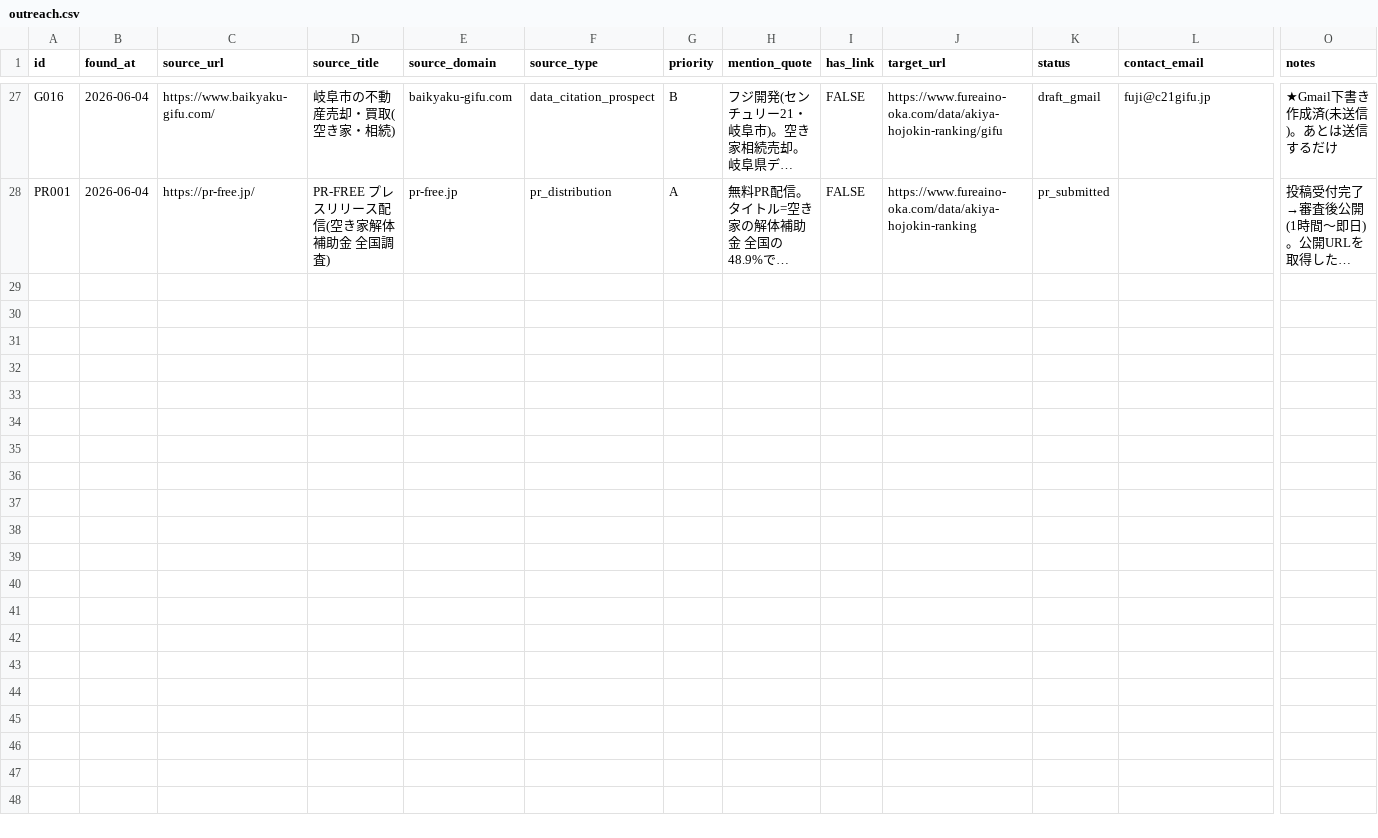
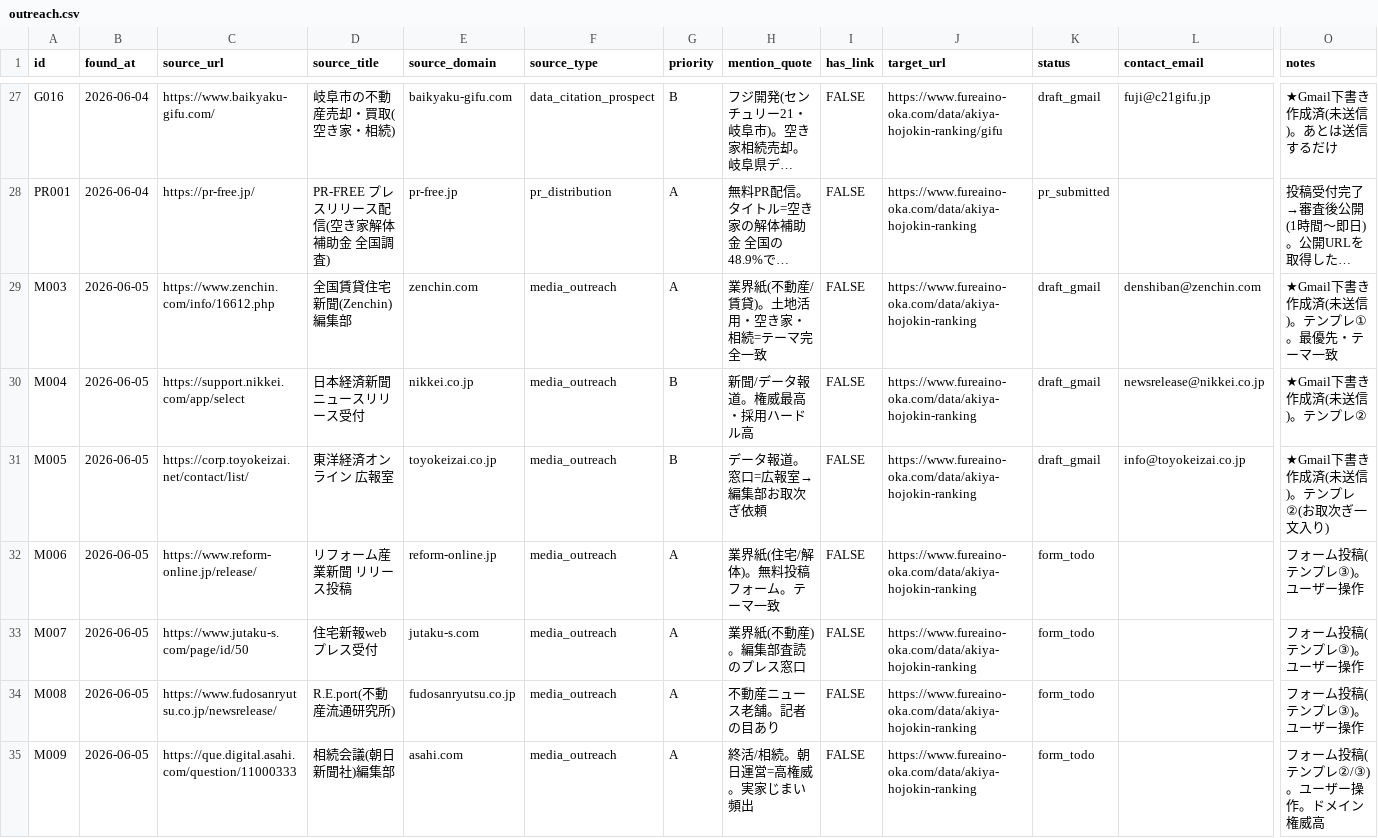
Before and after one commit to kbrysk/fureaino-oka, a CSV file: content/pipeline/outreach.csv, drawn as a sheet; only a part is shown, gaps mark what is left out; long unchanged cells end in …; rows hold the shown columns only; the diff names each change by its address in the sheet, - before the commit and + after, or states it on an @@ line.

Commit message:
feat(outreach): 記者・データメディア アウトリーチキット＋Gmail下書き3件＋台帳記録
被リンク獲得の新層(記者・専門メディア・業界紙・データ報道)へバリュー先行。
- 実在確認済みターゲット14媒体(リフォーム産業新聞/Zenchin/R.E.port/住宅新報/
  相続会議/朝日/日経/東洋経済 等)＋ピッチ文3種(業界紙/高権威/フォーム短文)。
- Gmail下書き3件作成(Zenchin=denshiban/日経=newsrelease/東洋経済=info)。
- outreach.csv に M003-M009 を記録(draft_gmail 3 / form_todo 4)。

```diff
--- a/content/pipeline/outreach.csv
+++ b/content/pipeline/outreach.csv
+row 29: M003 | 2026-06-05 | https://www.zenchin.com/info/16612.php | 全国賃貸住宅新聞(Zenchin)編集部 | zenchin.com | media_outreach | A | 業界紙(不動産/賃貸)。土地活用・空き家・相続=テーマ完全一致 | FALSE | https://www.fureaino-oka.com/data/akiya-hojokin-ranking | draft_gmail | denshiban@zenchin.com | ★Gmail下書き作成済(未送信)。テンプレ①。最優先・テーマ一致
+row 30: M004 | 2026-06-05 | https://support.nikkei.com/app/select | 日本経済新聞 ニュースリリース受付 | nikkei.co.jp | media_outreach | B | 新聞/データ報道。権威最高・採用ハードル高 | FALSE | https://www.fureaino-oka.com/data/akiya-hojokin-ranking | draft_gmail | newsrelease@nikkei.co.jp | ★Gmail下書き作成済(未送信)。テンプレ②
+row 31: M005 | 2026-06-05 | https://corp.toyokeizai.net/contact/list/ | 東洋経済オンライン 広報室 | toyokeizai.co.jp | media_outreach | B | データ報道。窓口=広報室→編集部お取次ぎ依頼 | FALSE | https://www.fureaino-oka.com/data/akiya-hojokin-ranking | draft_gmail | info@toyokeizai.co.jp | ★Gmail下書き作成済(未送信)。テンプレ②(お取次ぎ一文入り)
+row 32: M006 | 2026-06-05 | https://www.reform-online.jp/release/ | リフォーム産業新聞 リリース投稿 | reform-online.jp | media_outreach | A | 業界紙(住宅/解体)。無料投稿フォーム。テーマ一致 | FALSE | https://www.fureaino-oka.com/data/akiya-hojokin-ranking | form_todo |  | フォーム投稿(テンプレ③)。ユーザー操作
+row 33: M007 | 2026-06-05 | https://www.jutaku-s.com/page/id/50 | 住宅新報web プレス受付 | jutaku-s.com | media_outreach | A | 業界紙(不動産)。編集部査読のプレス窓口 | FALSE | https://www.fureaino-oka.com/data/akiya-hojokin-ranking | form_todo |  | フォーム投稿(テンプレ③)。ユーザー操作
+row 34: M008 | 2026-06-05 | https://www.fudosanryutsu.co.jp/newsrelease/ | R.E.port(不動産流通研究所) | fudosanryutsu.co.jp | media_outreach | A | 不動産ニュース老舗。記者の目あり | FALSE | https://www.fureaino-oka.com/data/akiya-hojokin-ranking | form_todo |  | フォーム投稿(テンプレ③)。ユーザー操作
+row 35: M009 | 2026-06-05 | https://que.digital.asahi.com/question/11000333 | 相続会議(朝日新聞社)編集部 | asahi.com | media_outreach | A | 終活/相続。朝日運営=高権威。実家じまい頻出 | FALSE | https://www.fureaino-oka.com/data/akiya-hojokin-ranking | form_todo |  | フォーム投稿(テンプレ②/③)。ユーザー操作。ドメイン権威高
```
Also changed, not shown: 1 other file.
